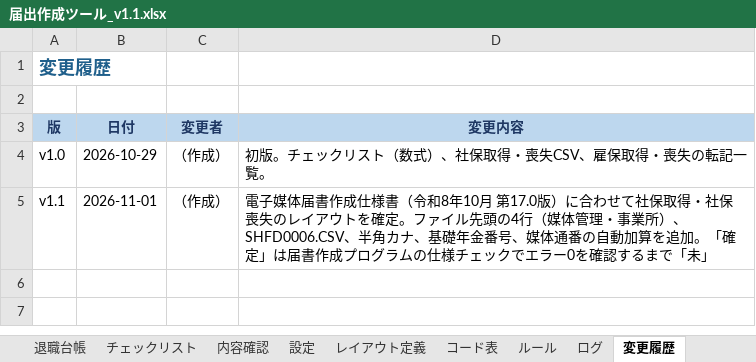
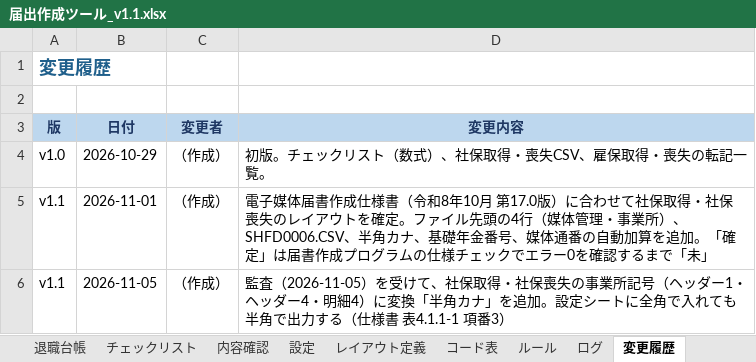
Before and after one commit to Ma935217/nyutaishoku-efficiency, an Excel workbook: tools/届出作成ツール/届出作成ツール_v1.1.xlsx, sheet 変更履歴, drawn as a sheet; values as stored, in another font and other column widths than the file's, no borders; the diff names each change by its address in the sheet, - before the commit and + after, or states it on an @@ line.

```diff
--- a/tools/届出作成ツール/届出作成ツール_v1.1.xlsx (sheet 変更履歴)
+++ b/tools/届出作成ツール/届出作成ツール_v1.1.xlsx (sheet 変更履歴)
+row 6: v1.1 | 2026-11-05 | （作成） | 監査（2026-11-05）を受けて、社保取得・社保喪失の事業所記号（ヘッダー1・ヘッダー4・明細4）に変換「半角カナ」を追加。設定シートに全角で入れても半角で出力する（仕様書 表4.1.1-1 項番3）
```
Also changed, not shown: sheet レイアウト定義, sheet 設定, 12 other files.
